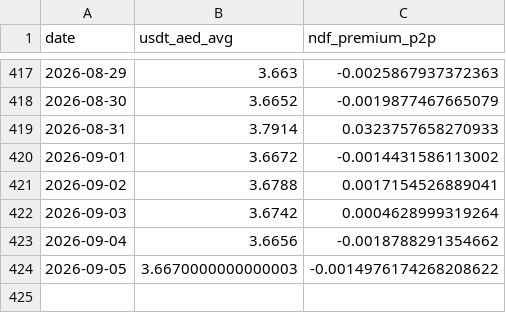
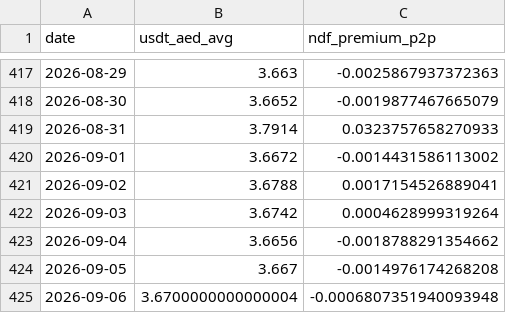
Before and after one commit to codingfidel/gulf-peg-dashboard, a CSV file: uae_ndf_p2p_history.csv, drawn as a sheet; only a part is shown, gaps mark what is left out.

```diff
--- a/uae_ndf_p2p_history.csv
+++ b/uae_ndf_p2p_history.csv
@@ -423,2 +423,3 @@ date,usdt_aed_avg,ndf_premium_p2p
 2026-09-04,3.6656,-0.0018788291354662
-2026-09-05,3.6670000000000003,-0.0014976174268208622
+2026-09-05,3.667,-0.0014976174268208
+2026-09-06,3.6700000000000004,-0.0006807351940093948
```
